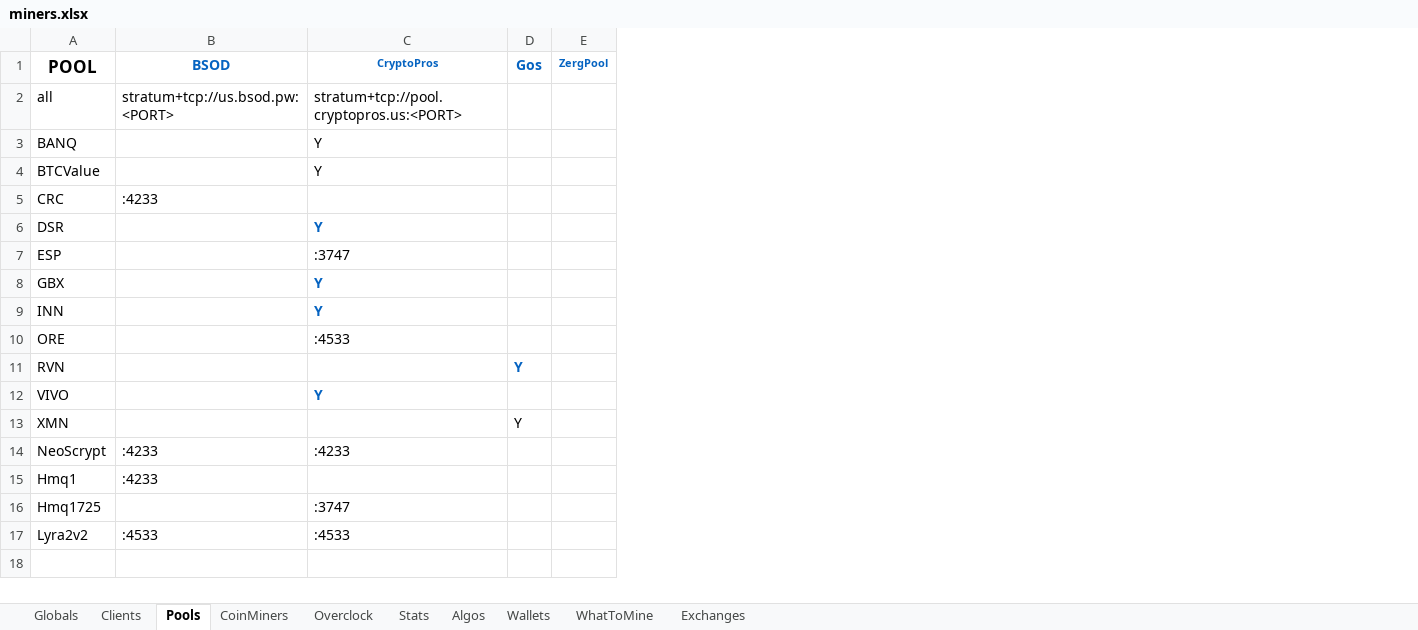
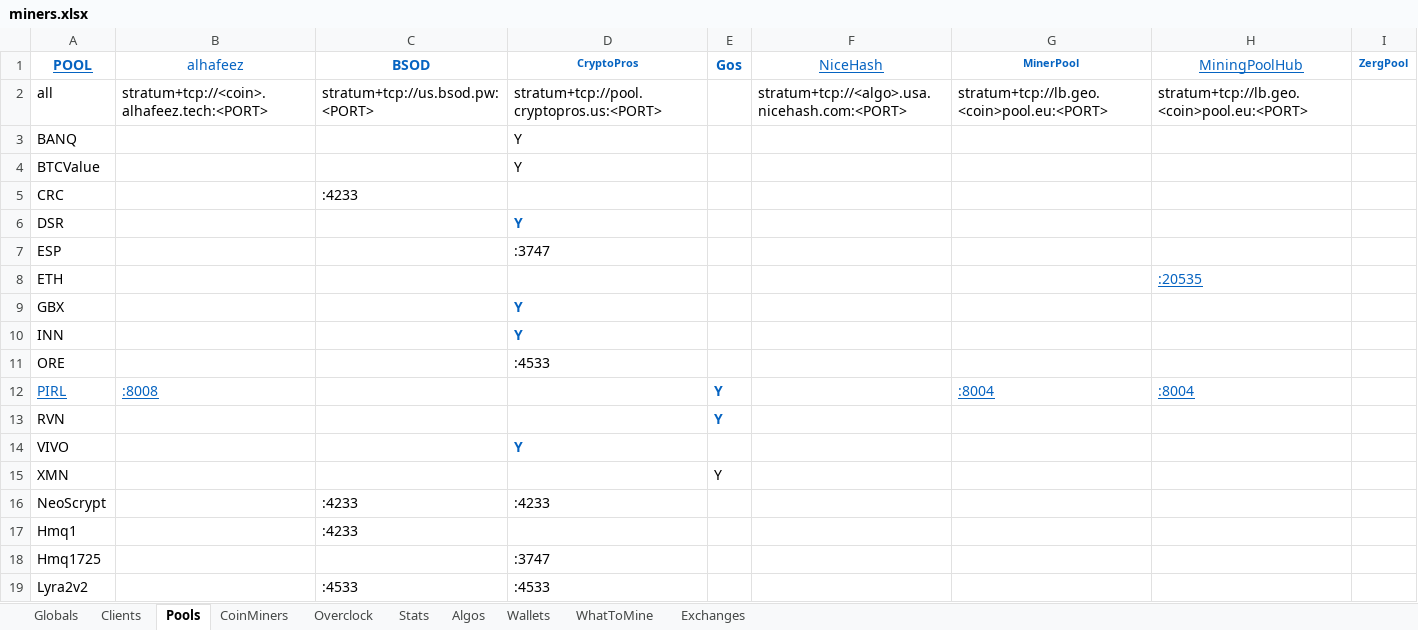
Before and after one commit to GlennWood/mining, an Excel workbook: miners.xlsx, sheet Pools, drawn as a sheet; values as stored, in another font and other column widths than the file's, no borders; the diff names each change by its address in the sheet, - before the commit and + after, or states it on an @@ line.

Commit message:
Work on GBX mining configuration(s).

```diff
--- a/miners.xlsx (sheet Pools)
+++ b/miners.xlsx (sheet Pools)
+column B (alhafeez), row 2: stratum+tcp://<coin>.alhafeez.tech:<PORT>
+column F (NiceHash), row 2: stratum+tcp://<algo>.usa.nicehash.com:<PORT>
+column G (MinerPool), row 2: stratum+tcp://lb.geo.<coin>pool.eu:<PORT>
+column H (MiningPoolHub), row 2: stratum+tcp://lb.geo.<coin>pool.eu:<PORT>
@@ A1 underline: off → on, text colour: black → #0563C1, text size: smaller @@
+row 8: ETH |  |  |  |  |  |  | :20535
+row 12: PIRL | :8008 |  |  | Y |  | :8004 | :8004
```
Also changed, not shown: sheet CoinMiners, sheet Exchanges, sheet Clients.
